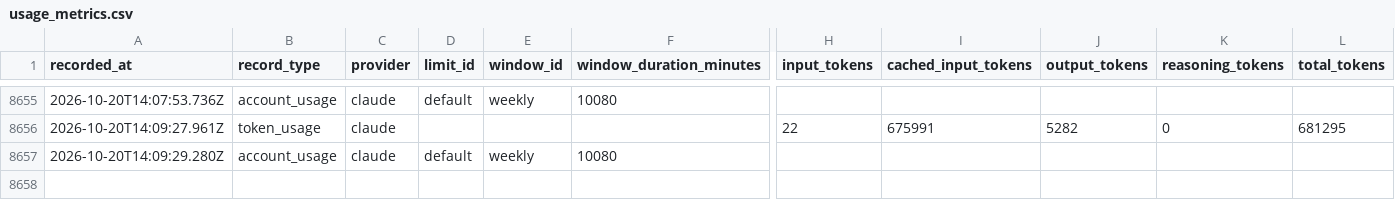
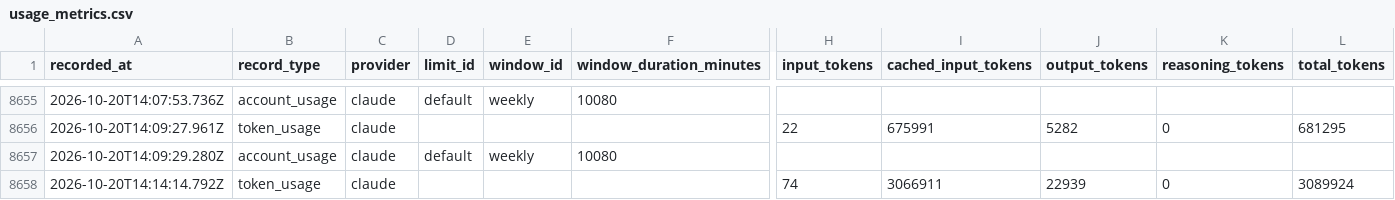
Before and after one commit to jan-bogaerts/md2, a CSV file: design/usage_metrics.csv, drawn as a sheet; only a part is shown, gaps mark what is left out; rows hold the shown columns only; the diff names each change by its address in the sheet, - before the commit and + after, or states it on an @@ line.

Commit message:
Save pending project activity

```diff
--- a/design/usage_metrics.csv
+++ b/design/usage_metrics.csv
+row 8658: 2026-10-20T14:14:14.792Z | token_usage | claude |  |  |  | 74 | 3066911 | 22939 | 0 | 3089924
```
